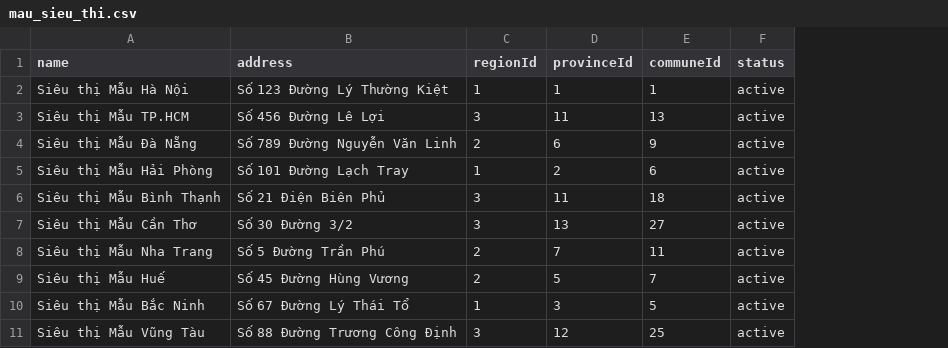
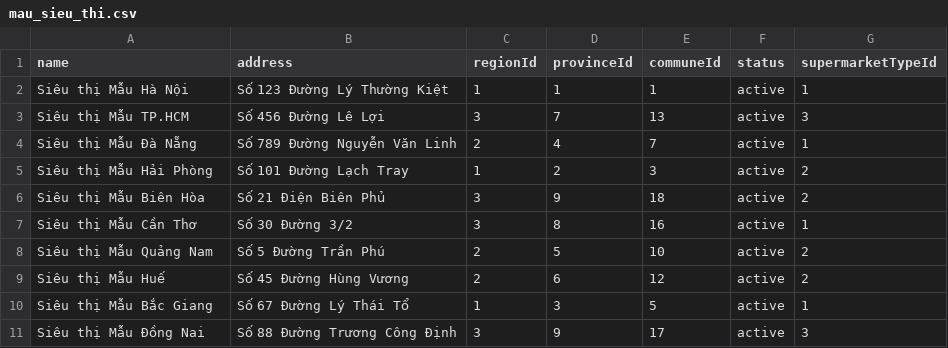
Before and after one commit to MinhQuang2612/supermarket_broadcast, a CSV file: mau_sieu_thi.csv, drawn as a sheet; the diff names each change by its address in the sheet, - before the commit and + after, or states it on an @@ line.

```diff
--- a/mau_sieu_thi.csv
+++ b/mau_sieu_thi.csv
+column G (supermarketTypeId), rows 2-11: 1 | 3 | 1 | 2 | 2 | 1 | 2 | 2 | 1 | 3
-D3 (provinceId): 11
+D3 (provinceId): 7
-D4 (provinceId): 6
+D4 (provinceId): 4
-E4 (communeId): 9
+E4 (communeId): 7
-E5 (communeId): 6
+E5 (communeId): 3
-A6 (name): Siêu thị Mẫu Bình Thạnh
+A6 (name): Siêu thị Mẫu Biên Hòa
-D6 (provinceId): 11
+D6 (provinceId): 9
-D7 (provinceId): 13
+D7 (provinceId): 8
-E7 (communeId): 27
+E7 (communeId): 16
-A8 (name): Siêu thị Mẫu Nha Trang
+A8 (name): Siêu thị Mẫu Quảng Nam
-D8 (provinceId): 7
+D8 (provinceId): 5
-E8 (communeId): 11
+E8 (communeId): 10
-D9 (provinceId): 5
+D9 (provinceId): 6
-E9 (communeId): 7
+E9 (communeId): 12
-A10 (name): Siêu thị Mẫu Bắc Ninh
+A10 (name): Siêu thị Mẫu Bắc Giang
-A11 (name): Siêu thị Mẫu Vũng Tàu
+A11 (name): Siêu thị Mẫu Đồng Nai
-D11 (provinceId): 12
+D11 (provinceId): 9
-E11 (communeId): 25
+E11 (communeId): 17
```
Also changed, not shown: 27 other files.
